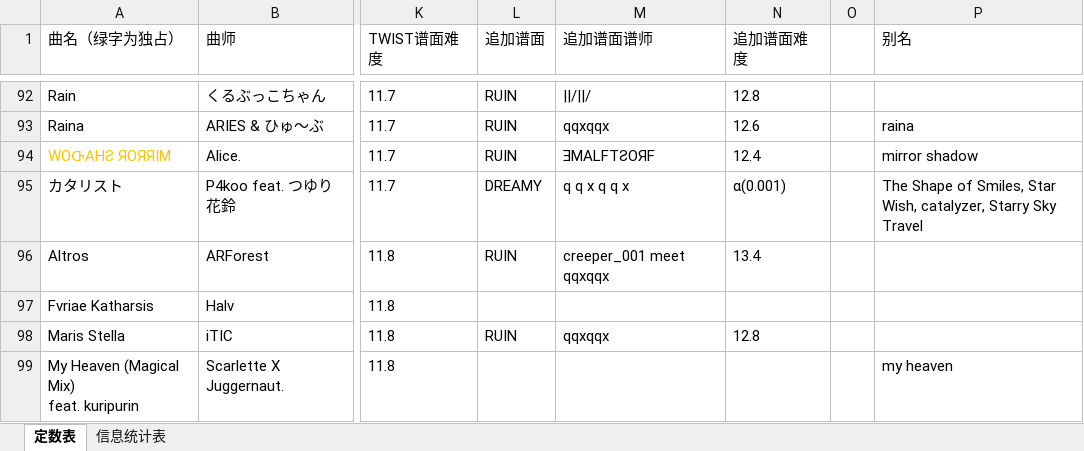
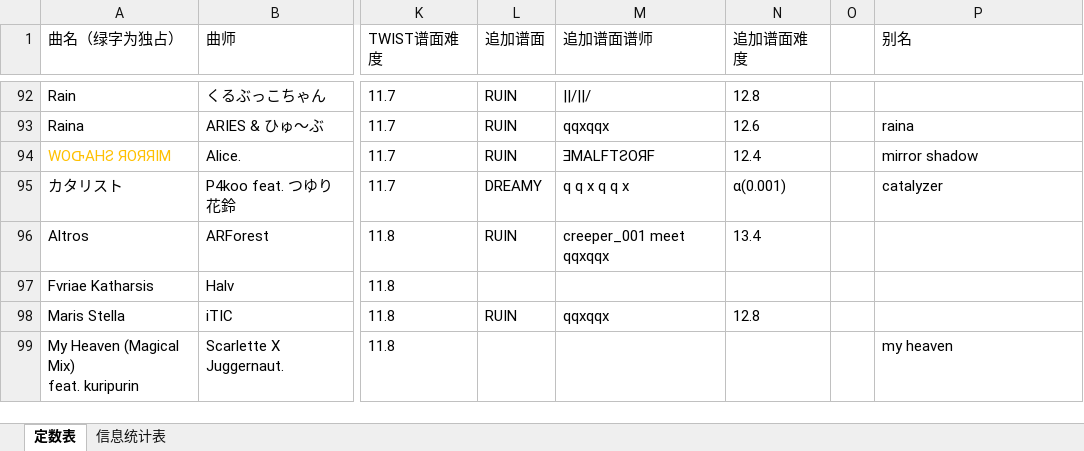
Before and after one commit to qwwshs/bmbot, an Excel workbook: qwwshs/plugins/bm/constexcel.xlsx, sheet 定数表, drawn as a sheet; only a part is shown, gaps mark what is left out; values as stored, in another font and other column widths than the file's, no borders; the diff covers the shown part only; the diff names each change by its address in the sheet, - before the commit and + after, or states it on an @@ line.

Commit message:
feat: 新 APK 解包核对——小登厨/蜜糖色的回响定数已在 3.3.4 表（补内部名别名）；修复别名串扰（エガオノカタチ 等 4 条目互相错配）；定数表 xlsx 支持官方 inline 字符串格式（constants.py/sync-constants.py）；sync 识别别名与 /space 字面量、补充条目用表内规范名作键（消除幽灵条目）、跳过 Level=alpha 未定级谱面

```diff
--- a/qwwshs/plugins/bm/constexcel.xlsx (sheet 定数表)
+++ b/qwwshs/plugins/bm/constexcel.xlsx (sheet 定数表)
-P95 (别名): The Shape of Smiles, Star Wish, catalyzer, Starry Sky Travel
+P95 (别名): catalyzer
```
Also changed, not shown: 7 edited cells elsewhere in this sheet, 2 other files.
